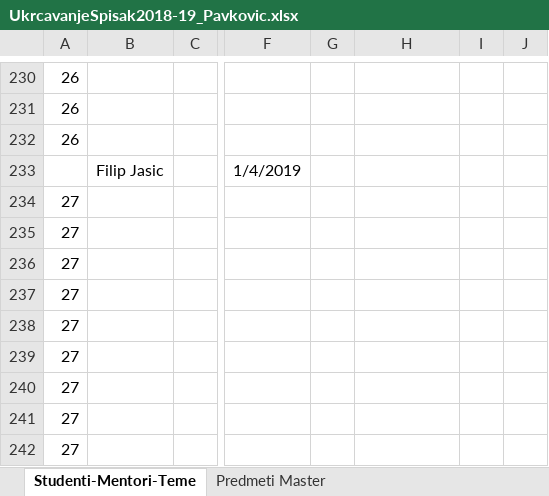
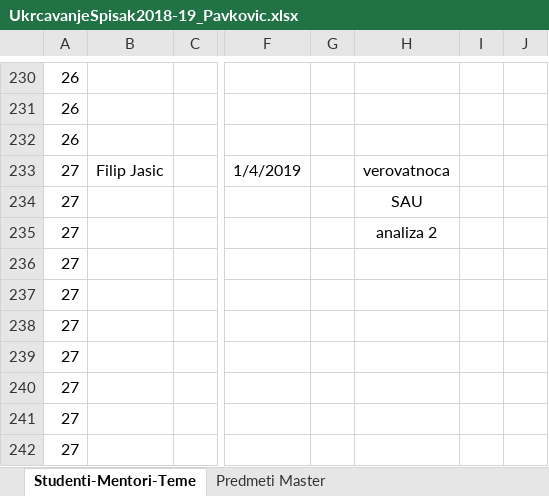
Before and after one commit to fjasic/bsc, an Excel workbook: ukrcavanje/UkrcavanjeSpisak2018-19_Pavkovic.xlsx, sheet Studenti-Mentori-Teme, drawn as a sheet; only a part is shown, gaps mark what is left out; values as stored, in another font and other column widths than the file's, no borders; the diff names each change by its address in the sheet, - before the commit and + after, or states it on an @@ line.

```diff
--- a/ukrcavanje/UkrcavanjeSpisak2018-19_Pavkovic.xlsx (sheet Studenti-Mentori-Teme)
+++ b/ukrcavanje/UkrcavanjeSpisak2018-19_Pavkovic.xlsx (sheet Studenti-Mentori-Teme)
-A233: (empty)
+A233: 27
-H233: (empty)
+H233: verovatnoca
-H234: (empty)
+H234: SAU
-H235: (empty)
+H235: analiza 2
```
Also changed, not shown: 18 other files.
